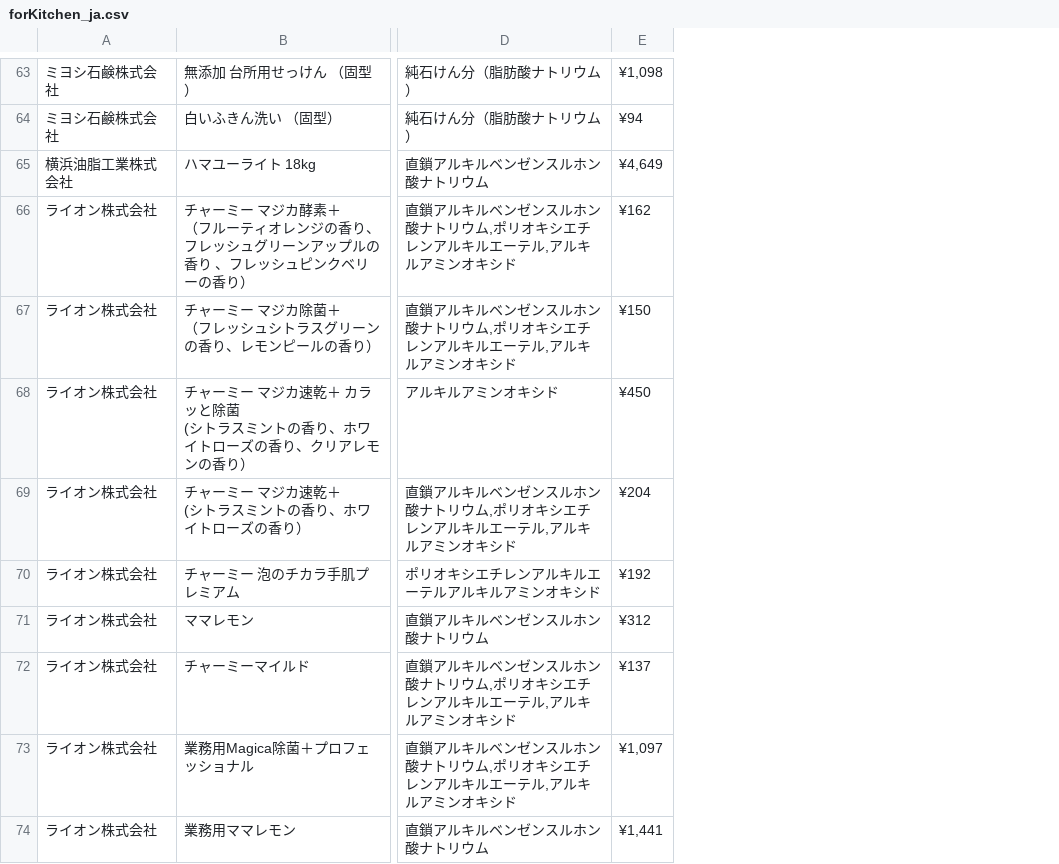
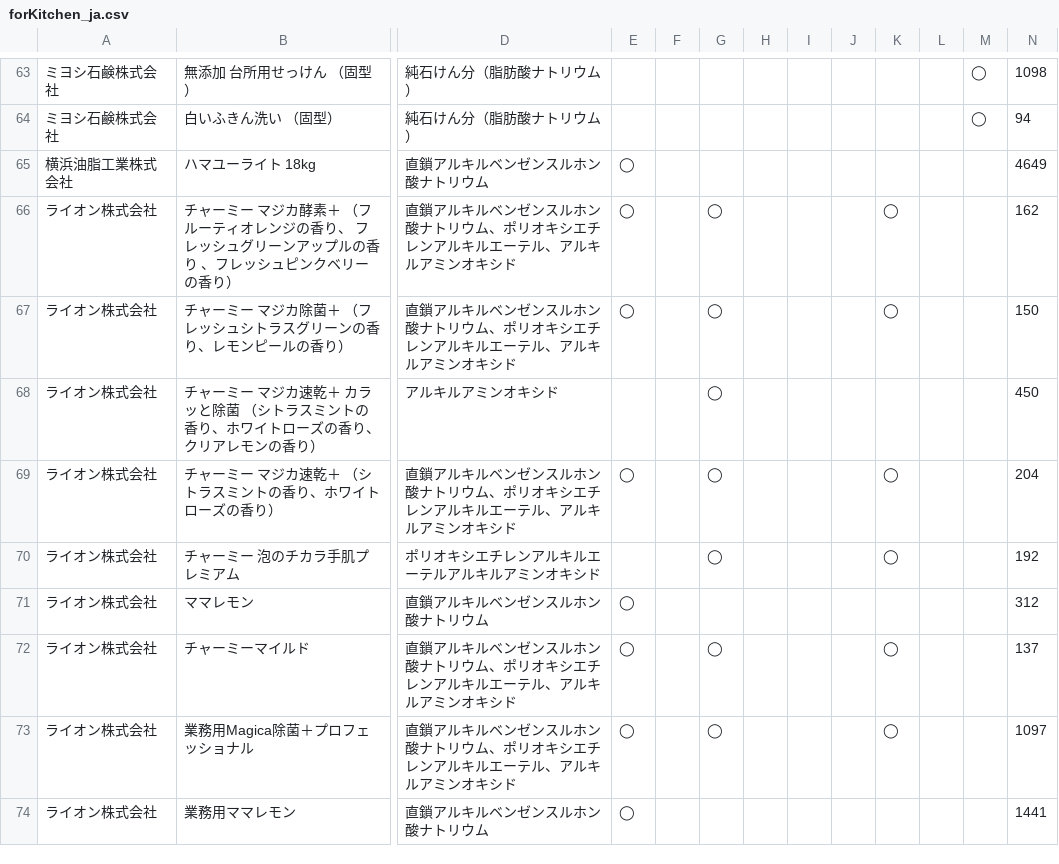
Before and after one commit to porolakka/detergentlist, a CSV file: forKitchen_ja.csv, drawn as a sheet; only a part is shown, gaps mark what is left out; removed rows and columns are numbered as before the commit, all else as after; ↵ is a line break in a cell; the diff covers the shown part only; the diff names each change by its address in the sheet, - before the commit and + after, or states it on an @@ line.

```diff
--- a/forKitchen_ja.csv
+++ b/forKitchen_ja.csv
-column E, rows 63-74: ¥1,098 | ¥94 | ¥4,649 | ¥162 | ¥150 | ¥450 | ¥204 | ¥192 | ¥312 | ¥137 | ¥1,097 | ¥1,441
+column E, rows 65-74: ◯ | ◯ | ◯ |  | ◯ |  | ◯ | ◯ | ◯ | ◯
+column F, empty
+column G, rows 66-73: ◯ | ◯ | ◯ | ◯ | ◯ |  | ◯ | ◯
+column H, empty
+column I, empty
+column J, empty
+column K, rows 66-73: ◯ | ◯ |  | ◯ | ◯ |  | ◯ | ◯
+column L, empty
+column M, rows 63-64: ◯ | ◯
+column N, rows 63-74: 1098 | 94 | 4649 | 162 | 150 | 450 | 204 | 192 | 312 | 137 | 1097 | 1441
-B66: …の香り）
+B66: …の香り）
-D66:D67: …トリウム,ポリオキシエチレンアルキルエーテル,アルキル…
+D66:D67: …トリウム、ポリオキシエチレンアルキルエーテル、アルキル…
-B67: チャーミー マジカ除菌＋ ↵ （フレッシュシトラスグリーンの香り、レモンピールの香り）
+B67: チャーミー マジカ除菌＋ （フレッシュシトラスグリーンの香り、レモンピールの香り）
-B68: …と除菌 ↵ (シトラス…
+B68: …と除菌 （シトラス…
-B69: チャーミー マジカ速乾＋ ↵ (シトラスミントの香り、ホワイトローズの香り）
+B69: チャーミー マジカ速乾＋ （シトラスミントの香り、ホワイトローズの香り）
-D69: …トリウム,ポリオキシエチレンアルキルエーテル,アルキル…
+D69: …トリウム、ポリオキシエチレンアルキルエーテル、アルキル…
-D72:D73: …トリウム,ポリオキシエチレンアルキルエーテル,アルキル…
+D72:D73: …トリウム、ポリオキシエチレンアルキルエーテル、アルキル…
```
Also changed, not shown: 16 edited cells elsewhere in this file, forHomeFurniture_ja.csv, 1 other file.
